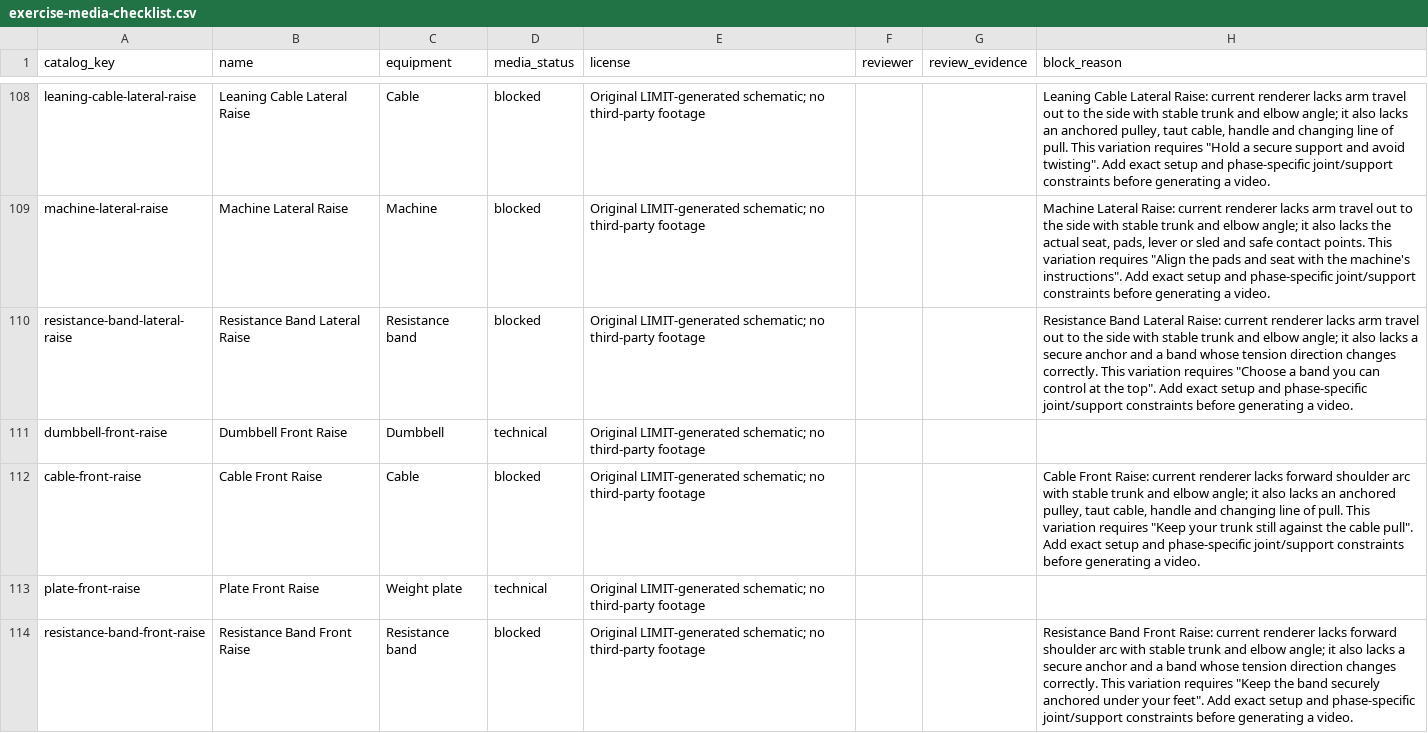
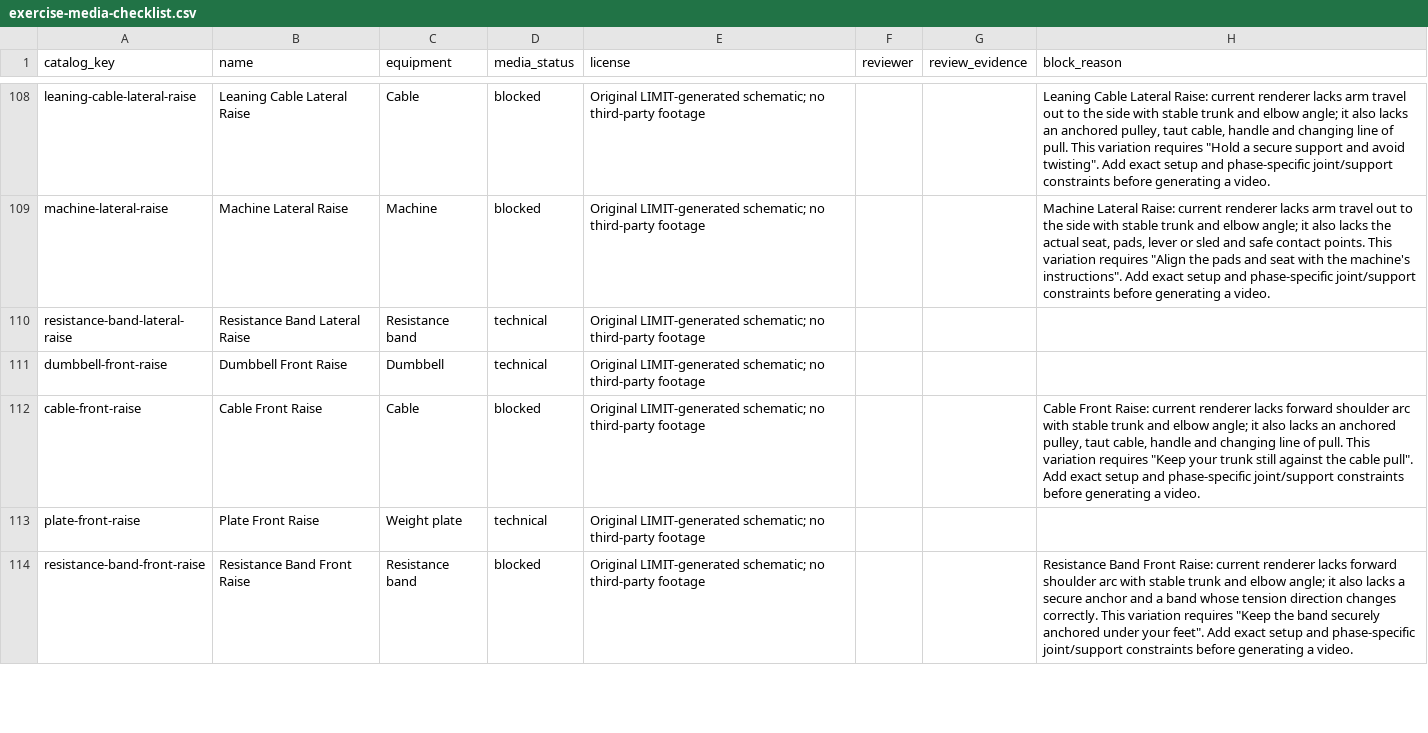
Before and after one commit to dylanlasensky/limit, a CSV file: docs/exercise-media-checklist.csv, drawn as a sheet; only a part is shown, gaps mark what is left out.

Commit message:
Add resistance band lateral raise guide

```diff
--- a/docs/exercise-media-checklist.csv
+++ b/docs/exercise-media-checklist.csv
@@ -109,3 +109,3 @@ leaning-cable-lateral-raise,Leaning Cable Lateral Raise,Cable,blocked,Original L
 machine-lateral-raise,Machine Lateral Raise,Machine,blocked,Original LIMIT-generated schematic; no third-party footage,,,"Machine Lateral Raise: current renderer lacks arm travel out to the side with stable trunk and elbow angle; it also lacks the actual seat, pads, lever or sled and safe contact points. This variation requires ""Align the pads and seat with the machine's instructions"". Add exact setup and phase-specific joint/support constraints before generating a video."
-resistance-band-lateral-raise,Resistance Band Lateral Raise,Resistance band,blocked,Original LIMIT-generated schematic; no third-party footage,,,"Resistance Band Lateral Raise: current renderer lacks arm travel out to the side with stable trunk and elbow angle; it also lacks a secure anchor and a band whose tension direction changes correctly. This variation requires ""Choose a band you can control at the top"". Add exact setup and phase-specific joint/support constraints before generating a video."
+resistance-band-lateral-raise,Resistance Band Lateral Raise,Resistance band,technical,Original LIMIT-generated schematic; no third-party footage,,,
 dumbbell-front-raise,Dumbbell Front Raise,Dumbbell,technical,Original LIMIT-generated schematic; no third-party footage,,,
```
Also changed, not shown: 5 other files.
